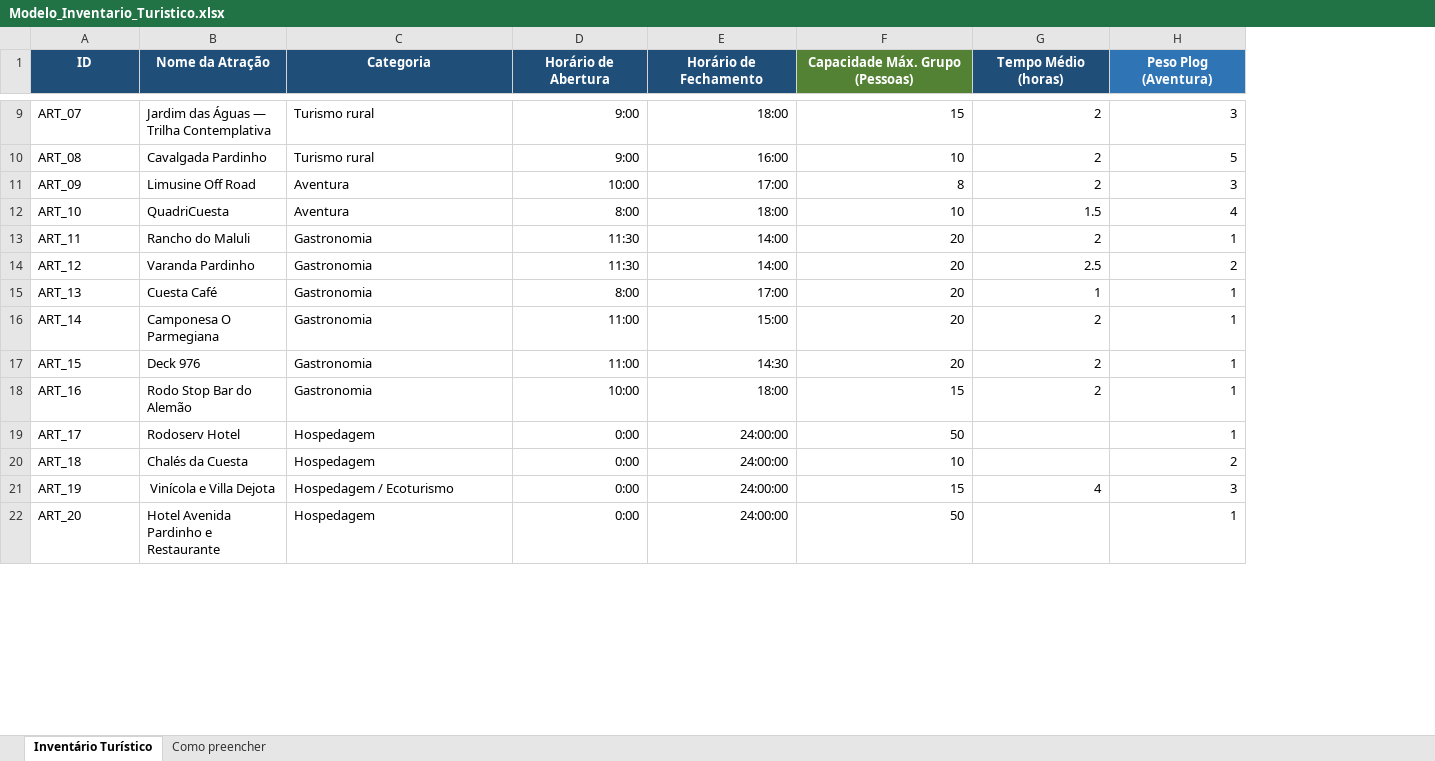
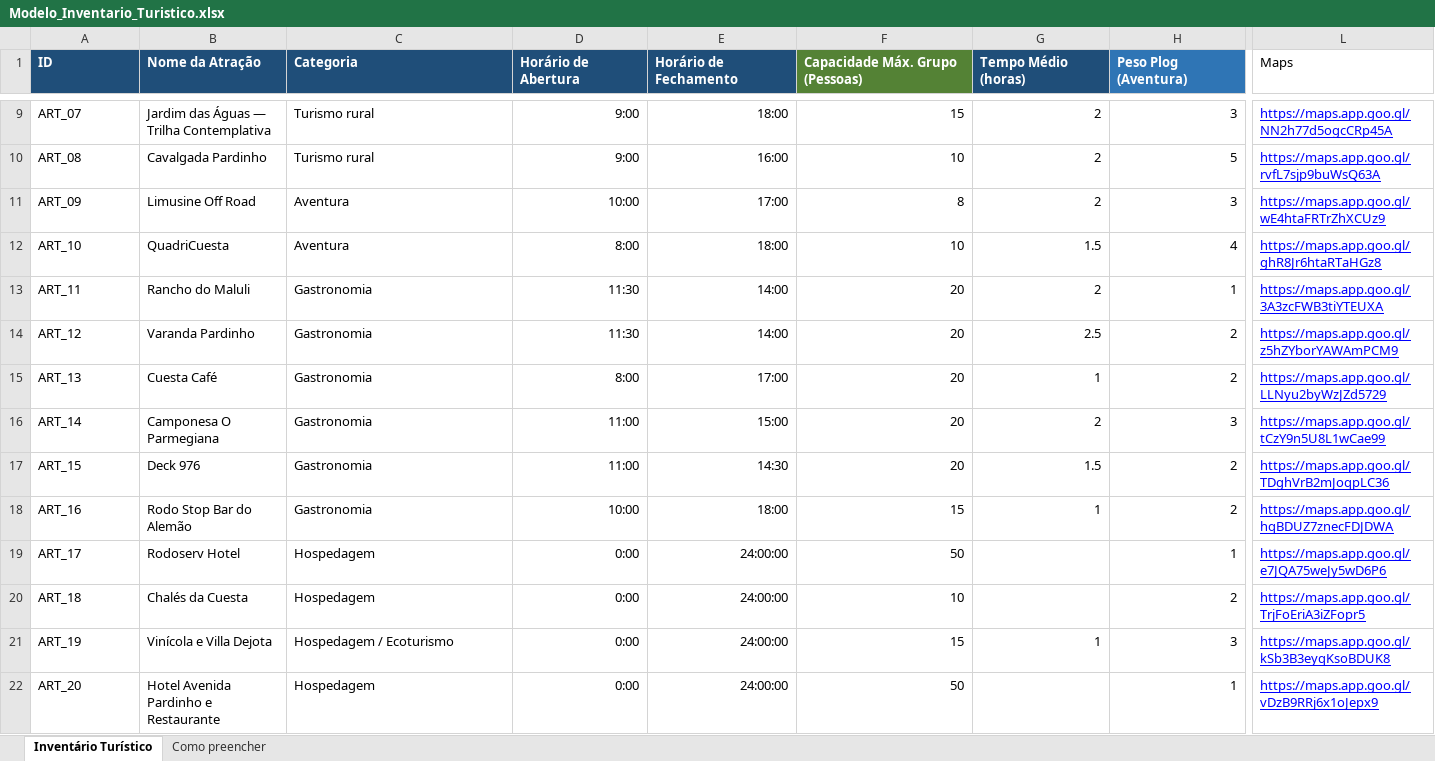
Before and after one commit to ulissestp/cuesta-do-seu-jeito, an Excel workbook: data/Modelo_Inventario_Turistico.xlsx, sheet Inventário Turístico, drawn as a sheet; only a part is shown, gaps mark what is left out; values as stored, in another font and other column widths than the file's, no borders; table styles not drawn; the diff covers the shown part only; the diff names each change by its address in the sheet, - before the commit and + after, or states it on an @@ line.

```diff
--- a/data/Modelo_Inventario_Turistico.xlsx (sheet Inventário Turístico)
+++ b/data/Modelo_Inventario_Turistico.xlsx (sheet Inventário Turístico)
+column L (Maps), rows 9-22: https://maps.app.goo.gl/NN2h77d5ogcCRp45A | https://maps.app.goo.gl/rvfL7sjp9buWsQ63A | https://maps.app.goo.gl/wE4htaFRTrZhXCUz9 | https://maps.app.goo.gl/ghR8Jr6htaRTaHGz8 | https://maps.app.goo.gl/3A3zcFWB3tiYTEUXA | https://maps.app.goo.gl/z5hZYborYAWAmPCM9 | https://maps.app.goo.gl/LLNyu2byWzJZd5729 | https://maps.app.goo.gl/tCzY9n5U8L1wCae99 | https://maps.app.goo.gl/TDghVrB2mJoqpLC36 | https://maps.app.goo.gl/hqBDUZ7znecFDJDWA | https://maps.app.goo.gl/e7JQA75weJy5wD6P6 | https://maps.app.goo.gl/TrjFoEriA3iZFopr5 | https://maps.app.goo.gl/kSb3B3eyqKsoBDUK8 | https://maps.app.goo.gl/vDzB9RRj6x1oJepx9
-A1:H1 alignment: center
+A1:H1 alignment: left
-H15 (Peso Plog (Aventura)): 1
+H15 (Peso Plog (Aventura)): 2
-H16 (Peso Plog (Aventura)): 1
+H16 (Peso Plog (Aventura)): 3
-G17 (Tempo Médio (horas)): 2
+G17 (Tempo Médio (horas)): 1.5
-H17:H18 (Peso Plog (Aventura)): 1
+H17:H18 (Peso Plog (Aventura)): 2
-G18 (Tempo Médio (horas)): 2
+G18 (Tempo Médio (horas)): 1
-B21 alignment: center
+B21 alignment: left
-G21 (Tempo Médio (horas)): 4
+G21 (Tempo Médio (horas)): 1
```
Also changed, not shown: 4 added rows, 5 edited cells and cell formats elsewhere in this sheet, 9 other files.
